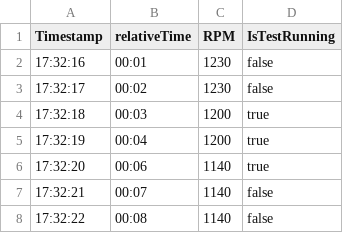
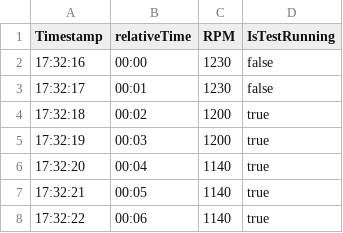
Before and after one commit to mouroz/ti5-graph, a CSV file: data/input/base_manual/java.csv, drawn as a sheet.

```diff
--- a/data/input/base_manual/java.csv
+++ b/data/input/base_manual/java.csv
@@ -1,8 +1,8 @@
 Timestamp,relativeTime,RPM,IsTestRunning
-17:32:16,00:01,1230,false
-17:32:17,00:02,1230,false
-17:32:18,00:03,1200,true
-17:32:19,00:04,1200,true
-17:32:20,00:06,1140,true
-17:32:21,00:07,1140,false
-17:32:22,00:08,1140,false
+17:32:16,00:00,1230,false
+17:32:17,00:01,1230,false
+17:32:18,00:02,1200,true
+17:32:19,00:03,1200,true
+17:32:20,00:04,1140,true
+17:32:21,00:05,1140,true
+17:32:22,00:06,1140,true
```
Also changed, not shown: data/input/base_manual/hw_info.csv, 4 other files.
